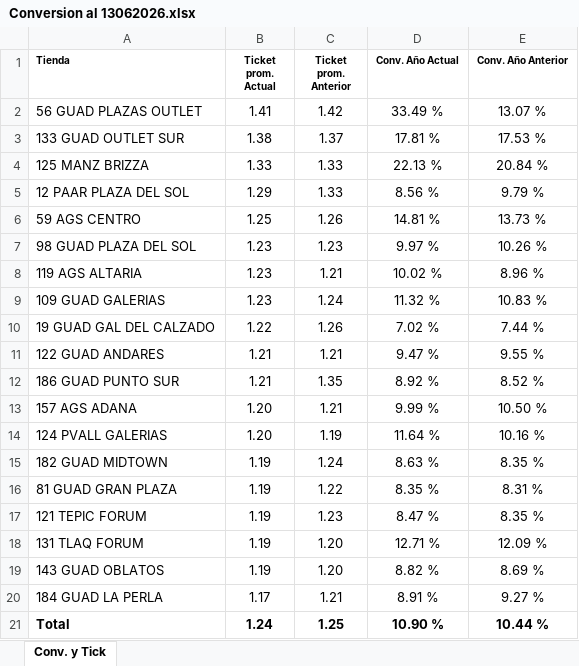
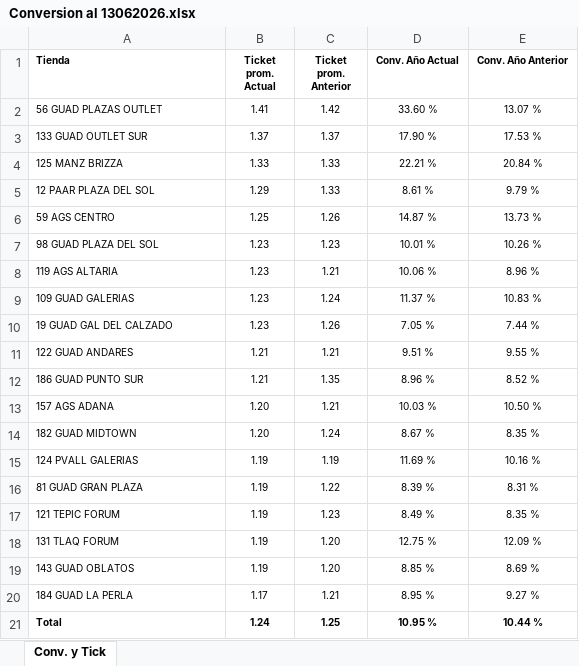
Before and after one commit to laejmestradacabrera-tech/Flexi-Occidente-App, an Excel workbook: Conversion al 13062026.xlsx, sheet Conv. y Tick, drawn as a sheet; values as stored, in another font and other column widths than the file's, no borders; removed rows and columns are numbered as before the commit, all else as after; the diff names each change by its address in the sheet, - before the commit and + after, or states it on an @@ line.

Commit message:
Add files via upload

```diff
--- a/Conversion al 13062026.xlsx (sheet Conv. y Tick)
+++ b/Conversion al 13062026.xlsx (sheet Conv. y Tick)
@@ A2:E13 text size: smaller @@
-D2 (Conv. Año Actual): 33.49 %
+D2 (Conv. Año Actual): 33.60 %
-B3 (Ticket prom. Actual): 1.38
+B3 (Ticket prom. Actual): 1.37
-D3 (Conv. Año Actual): 17.81 %
+D3 (Conv. Año Actual): 17.90 %
-D4 (Conv. Año Actual): 22.13 %
+D4 (Conv. Año Actual): 22.21 %
-D5 (Conv. Año Actual): 8.56 %
+D5 (Conv. Año Actual): 8.61 %
-D6 (Conv. Año Actual): 14.81 %
+D6 (Conv. Año Actual): 14.87 %
-D7 (Conv. Año Actual): 9.97 %
+D7 (Conv. Año Actual): 10.01 %
-D8 (Conv. Año Actual): 10.02 %
+D8 (Conv. Año Actual): 10.06 %
-D9 (Conv. Año Actual): 11.32 %
+D9 (Conv. Año Actual): 11.37 %
-B10 (Ticket prom. Actual): 1.22
+B10 (Ticket prom. Actual): 1.23
-D10 (Conv. Año Actual): 7.02 %
+D10 (Conv. Año Actual): 7.05 %
-D11 (Conv. Año Actual): 9.47 %
+D11 (Conv. Año Actual): 9.51 %
-D12 (Conv. Año Actual): 8.92 %
+D12 (Conv. Año Actual): 8.96 %
-D13 (Conv. Año Actual): 9.99 %
+D13 (Conv. Año Actual): 10.03 %
-row 14: 124 PVALL GALERIAS | 1.20 | 1.19 | 11.64 % | 10.16 %
@@ A14:E14 text size: smaller @@
-B14 (Ticket prom. Actual): 1.19
+B14 (Ticket prom. Actual): 1.20
-D14 (Conv. Año Actual): 8.63 %
+D14 (Conv. Año Actual): 8.67 %
+row 15: 124 PVALL GALERIAS | 1.19 | 1.19 | 11.69 % | 10.16 %
@@ A16:E21 text size: smaller @@
-D16 (Conv. Año Actual): 8.35 %
+D16 (Conv. Año Actual): 8.39 %
-D17 (Conv. Año Actual): 8.47 %
+D17 (Conv. Año Actual): 8.49 %
-D18 (Conv. Año Actual): 12.71 %
+D18 (Conv. Año Actual): 12.75 %
-D19 (Conv. Año Actual): 8.82 %
+D19 (Conv. Año Actual): 8.85 %
-D20 (Conv. Año Actual): 8.91 %
+D20 (Conv. Año Actual): 8.95 %
-D21 (Conv. Año Actual): 10.90 %
+D21 (Conv. Año Actual): 10.95 %
```
